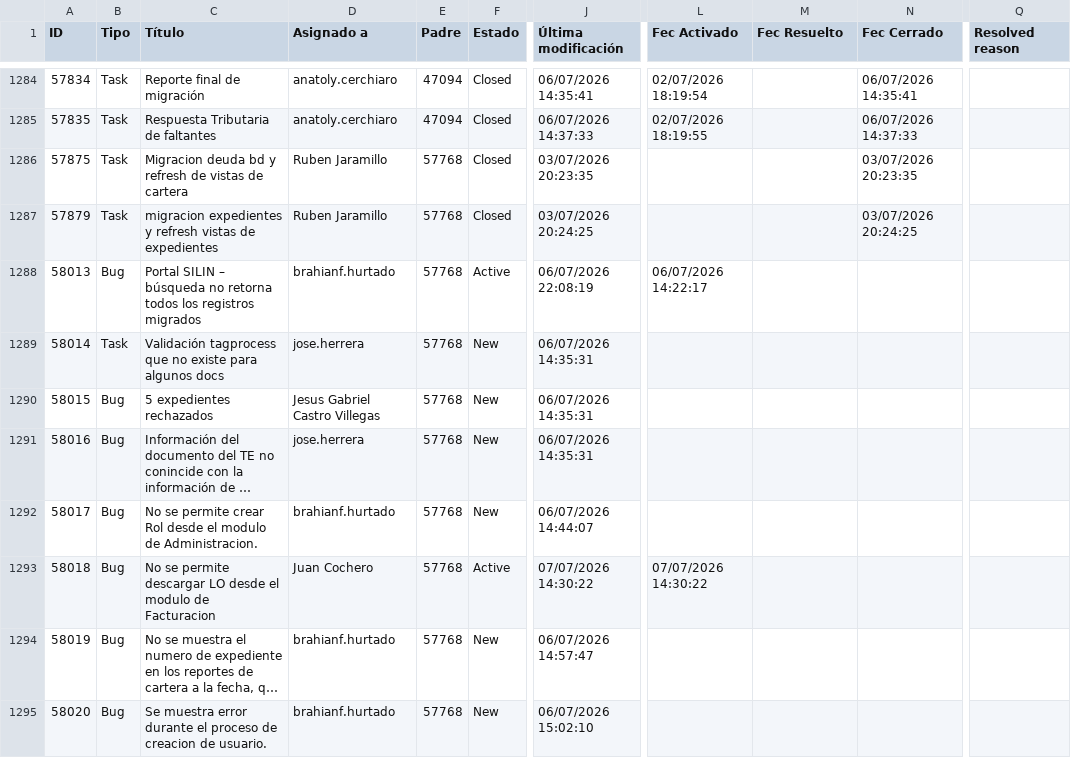
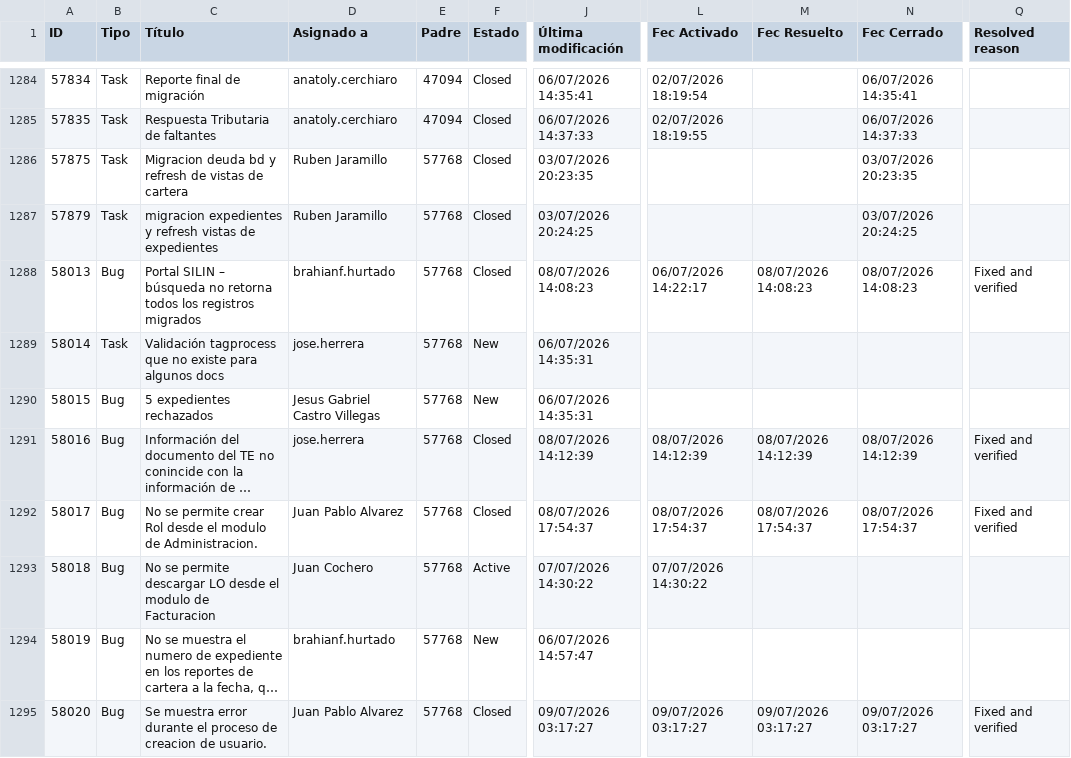
Before and after one commit to alisonfernandau-source/azure-insights-data-, a CSV file: src/data/user_stories.csv, drawn as a sheet; only a part is shown, gaps mark what is left out; long unchanged cells end in …; the diff covers the shown part only; the diff names each change by its address in the sheet, - before the commit and + after, or states it on an @@ line.

```diff
--- a/src/data/user_stories.csv
+++ b/src/data/user_stories.csv
-F1288 (Estado): Active
+F1288 (Estado): Closed
-J1288 (Última modificación): 06/07/2026 22:08:19
+J1288 (Última modificación): 08/07/2026 14:08:23
-M1288 (Fec Resuelto): (empty)
+M1288 (Fec Resuelto): 08/07/2026 14:08:23
-N1288 (Fec Cerrado): (empty)
+N1288 (Fec Cerrado): 08/07/2026 14:08:23
-Q1288 (Resolved reason): (empty)
+Q1288 (Resolved reason): Fixed and verified
-F1291:F1292 (Estado): New
+F1291:F1292 (Estado): Closed
-J1291 (Última modificación): 06/07/2026 14:35:31
+J1291 (Última modificación): 08/07/2026 14:12:39
-L1291 (Fec Activado): (empty)
+L1291 (Fec Activado): 08/07/2026 14:12:39
-M1291 (Fec Resuelto): (empty)
+M1291 (Fec Resuelto): 08/07/2026 14:12:39
-N1291 (Fec Cerrado): (empty)
+N1291 (Fec Cerrado): 08/07/2026 14:12:39
-Q1291:Q1292 (Resolved reason): (empty)
+Q1291:Q1292 (Resolved reason): Fixed and verified
-D1292 (Asignado a): brahianf.hurtado
+D1292 (Asignado a): Juan Pablo Alvarez
-J1292 (Última modificación): 06/07/2026 14:44:07
+J1292 (Última modificación): 08/07/2026 17:54:37
-L1292 (Fec Activado): (empty)
+L1292 (Fec Activado): 08/07/2026 17:54:37
-M1292 (Fec Resuelto): (empty)
+M1292 (Fec Resuelto): 08/07/2026 17:54:37
-N1292 (Fec Cerrado): (empty)
+N1292 (Fec Cerrado): 08/07/2026 17:54:37
-D1295 (Asignado a): brahianf.hurtado
+D1295 (Asignado a): Juan Pablo Alvarez
-F1295 (Estado): New
+F1295 (Estado): Closed
-J1295 (Última modificación): 06/07/2026 15:02:10
+J1295 (Última modificación): 09/07/2026 03:17:27
-L1295 (Fec Activado): (empty)
+L1295 (Fec Activado): 09/07/2026 03:17:27
-M1295 (Fec Resuelto): (empty)
+M1295 (Fec Resuelto): 09/07/2026 03:17:27
-N1295 (Fec Cerrado): (empty)
+N1295 (Fec Cerrado): 09/07/2026 03:17:27
-Q1295 (Resolved reason): (empty)
+Q1295 (Resolved reason): Fixed and verified
```
Also changed, not shown: 1 added row and 11 edited cells elsewhere in this file, src/data/feature_snapshot_history.csv, 1 other file.
